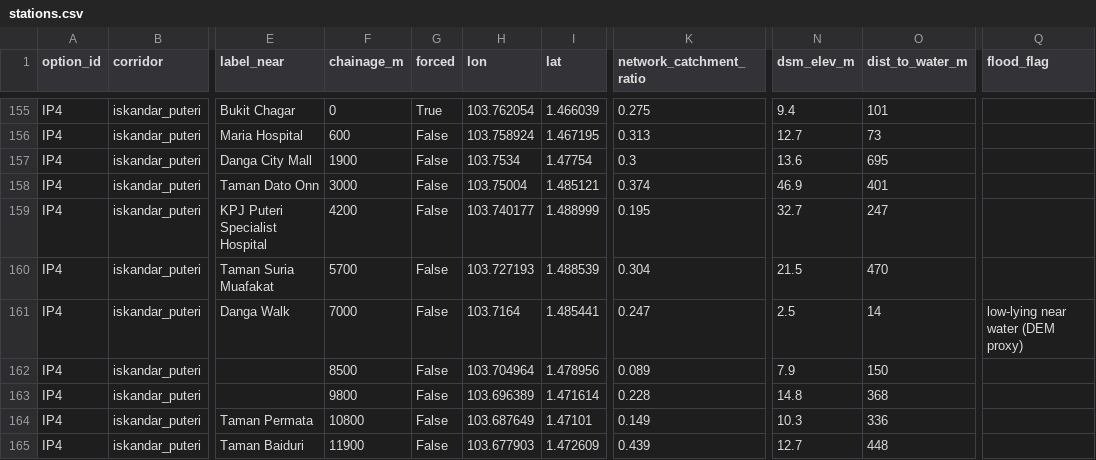
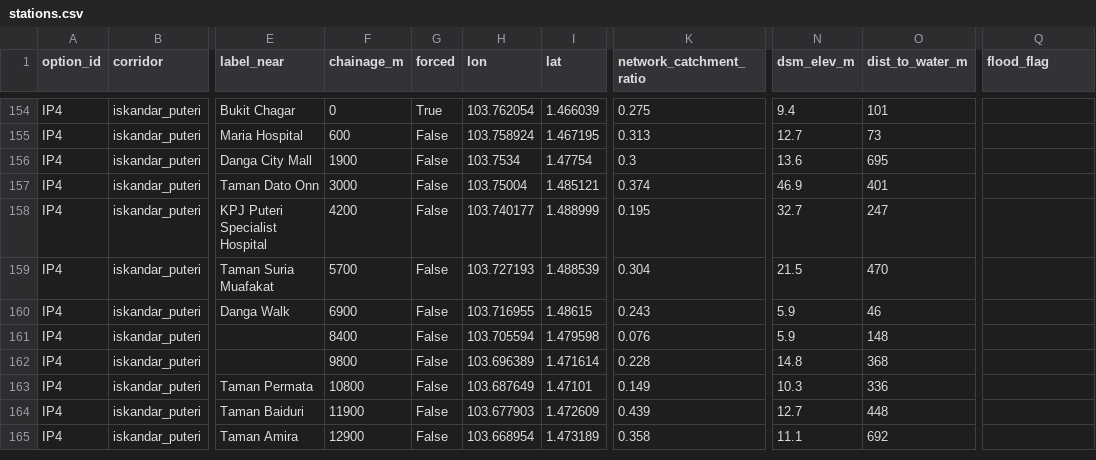
Before and after one commit to tuahhamid/jb-metro, a CSV file: results/stage2/stations.csv, drawn as a sheet; only a part is shown, gaps mark what is left out; the shorter side is filled out with more unchanged rows; addresses are those after the commit; the diff covers the shown part only; the diff names each change by its address in the sheet, - before the commit and + after, or states it on an @@ line.

```diff
--- a/results/stage2/stations.csv
+++ b/results/stage2/stations.csv
-F160 (chainage_m): 7000
+F160 (chainage_m): 6900
-H160 (lon): 103.7164
+H160 (lon): 103.716955
-I160 (lat): 1.485441
+I160 (lat): 1.48615
-K160 (network_catchment_ratio): 0.247
+K160 (network_catchment_ratio): 0.243
-N160 (dsm_elev_m): 2.5
+N160 (dsm_elev_m): 5.9
-O160 (dist_to_water_m): 14
+O160 (dist_to_water_m): 46
-Q160 (flood_flag): low-lying near water (DEM proxy)
+Q160 (flood_flag): (empty)
-F161 (chainage_m): 8500
+F161 (chainage_m): 8400
-H161 (lon): 103.704964
+H161 (lon): 103.705594
-I161 (lat): 1.478956
+I161 (lat): 1.479598
-K161 (network_catchment_ratio): 0.089
+K161 (network_catchment_ratio): 0.076
-N161 (dsm_elev_m): 7.9
+N161 (dsm_elev_m): 5.9
-O161 (dist_to_water_m): 150
+O161 (dist_to_water_m): 148
```
Also changed, not shown: 1 removed row and 68 edited cells elsewhere in this file, results/stage2/option_comparison.csv, results/stage2/segments.csv, 8 other files.
